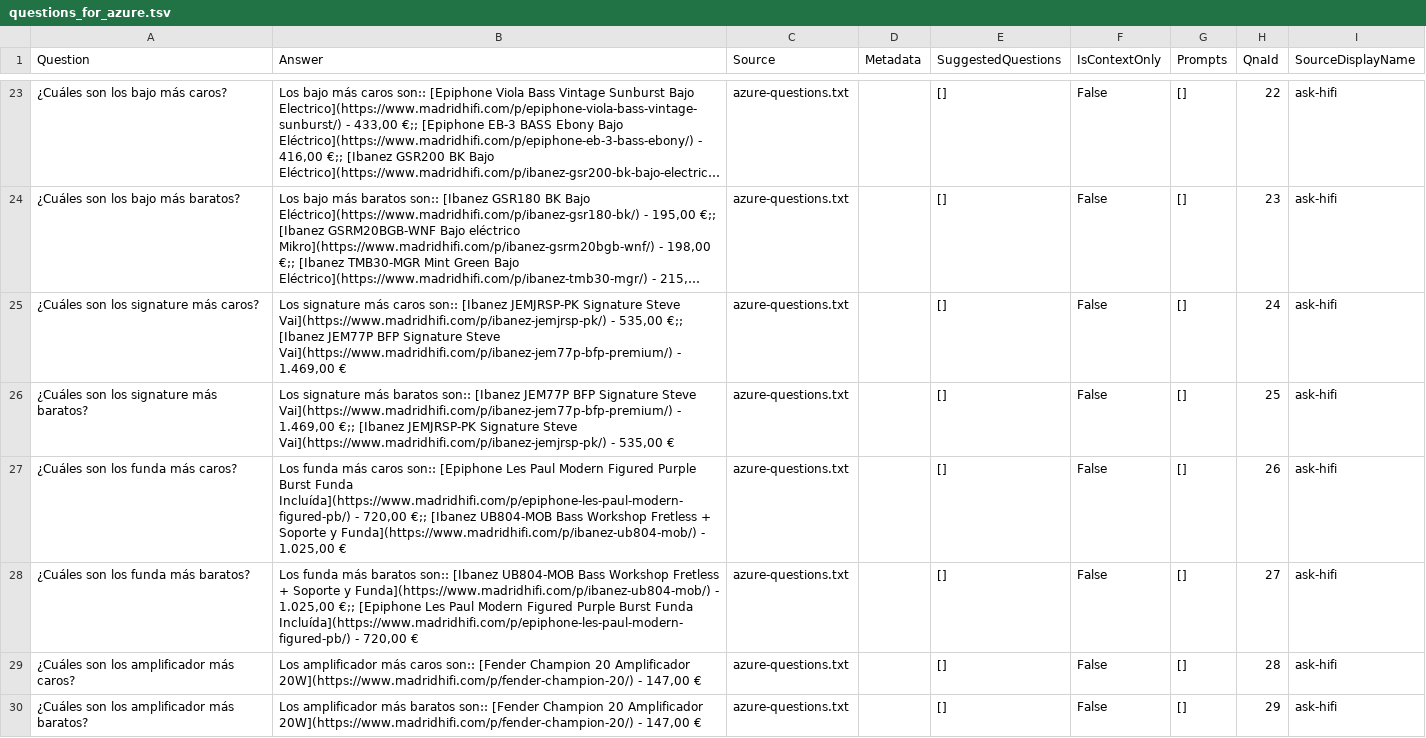
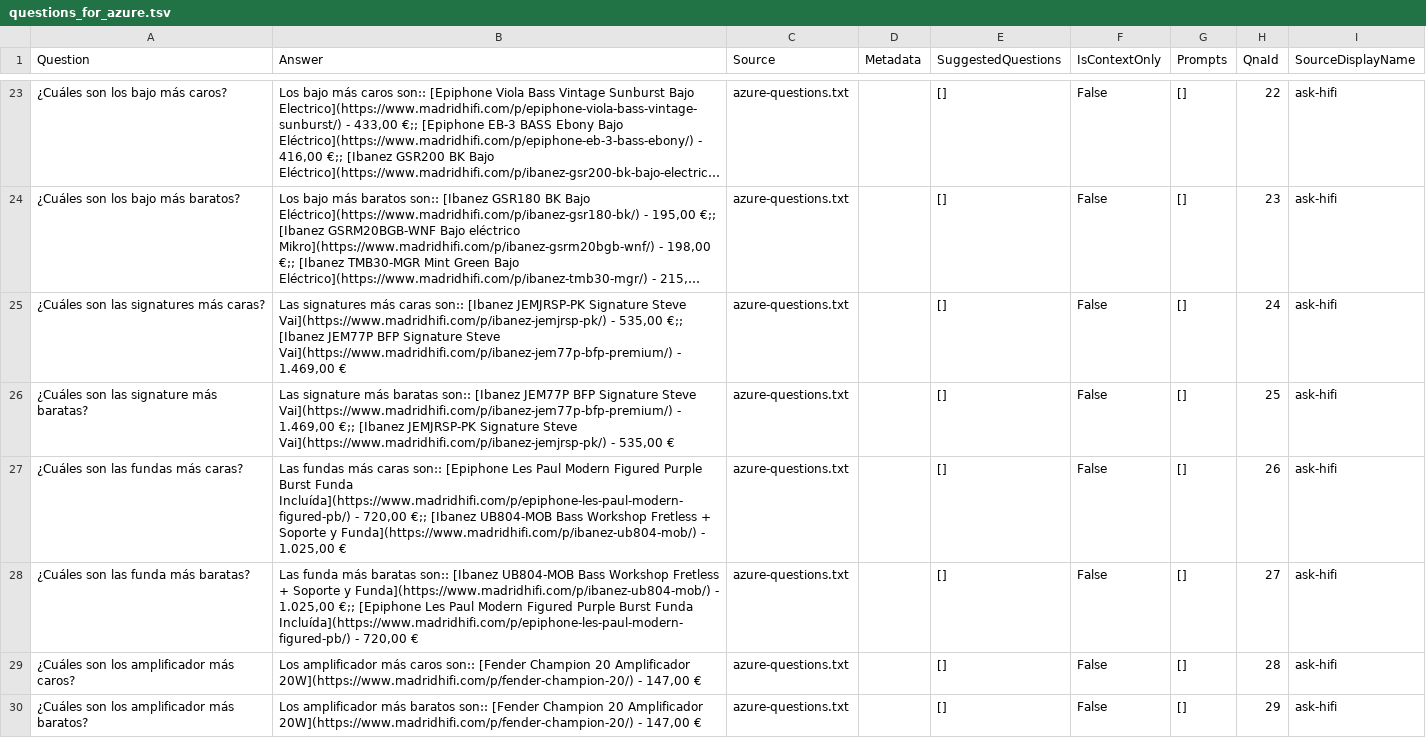
Before and after one commit to Mikemaranon/musical-advisor, a TSV file: azure-qna/questions_for_azure.tsv, drawn as a sheet; only a part is shown, gaps mark what is left out; long unchanged cells end in …; the diff covers the shown part only; the diff names each change by its address in the sheet, - before the commit and + after, or states it on an @@ line.

```diff
--- a/azure-qna/questions_for_azure.tsv
+++ b/azure-qna/questions_for_azure.tsv
-A25 (Question): ¿Cuáles son los signature más caros?
+A25 (Question): ¿Cuáles son las signatures más caras?
-B25 (Answer): Los signature más caros son:: [Ibanez…
+B25 (Answer): Las signatures más caras son:: [Ibanez…
-A26 (Question): ¿Cuáles son los signature más baratos?
+A26 (Question): ¿Cuáles son las signature más baratas?
-B26 (Answer): Los signature más baratos son:: [Ibanez…
+B26 (Answer): Las signature más baratas son:: [Ibanez…
-A27 (Question): ¿Cuáles son los funda más caros?
+A27 (Question): ¿Cuáles son las fundas más caras?
-B27 (Answer): Los funda más caros son:: [Epiphone…
+B27 (Answer): Las fundas más caras son:: [Epiphone…
-A28 (Question): ¿Cuáles son los funda más baratos?
+A28 (Question): ¿Cuáles son las funda más baratas?
-B28 (Answer): Los funda más baratos son:: [Ibanez…
+B28 (Answer): Las funda más baratas son:: [Ibanez…
```
Also changed, not shown: 20 edited cells elsewhere in this file, 6 other files.
